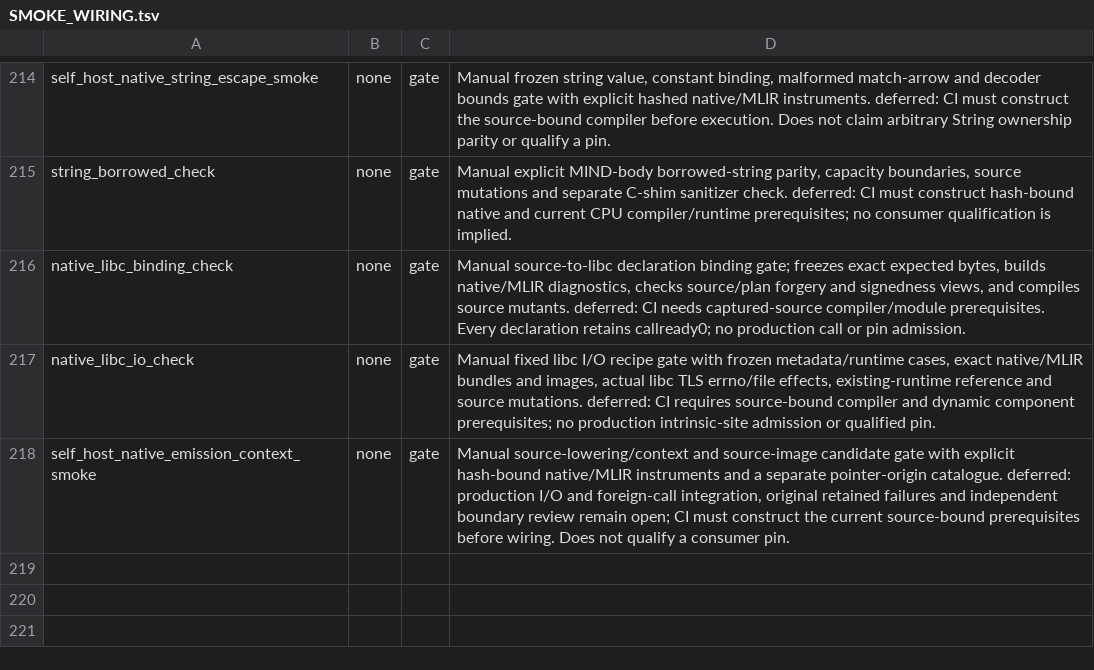
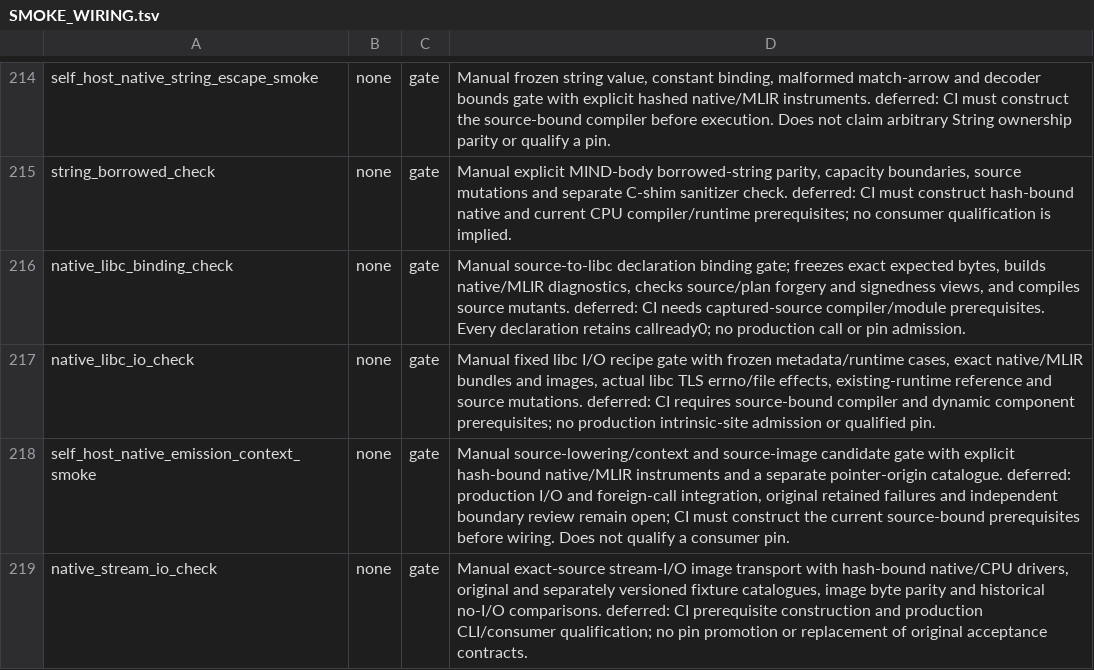
Before and after one commit to star-ga/mind, a TSV file: examples/mindc_mind/SMOKE_WIRING.tsv, drawn as a sheet; only a part is shown, gaps mark what is left out.

Commit message:
feat(native): lower checked stream I/O into dynamic source images

```diff
--- a/examples/mindc_mind/SMOKE_WIRING.tsv
+++ b/examples/mindc_mind/SMOKE_WIRING.tsv
@@ -218 +218,2 @@ native_libc_io_check	none	gate	Manual fixed libc I/O recipe gate with frozen met
 self_host_native_emission_context_smoke	none	gate	Manual source-lowering/context and source-image candidate gate with explicit hash-bound native/MLIR instruments and a separate pointer-origin catalogue. deferred: production I/O and foreign-call integration, original retained failures and independent boundary review remain open; CI must construct the current source-bound prerequisites before wiring. Does not qualify a consumer pin.
+native_stream_io_check	none	gate	Manual exact-source stream-I/O image transport with hash-bound native/CPU drivers, original and separately versioned fixture catalogues, image byte parity and historical no-I/O comparisons. deferred: CI prerequisite construction and production CLI/consumer qualification; no pin promotion or replacement of original acceptance contracts.
```
Also changed, not shown: 16 other files.
